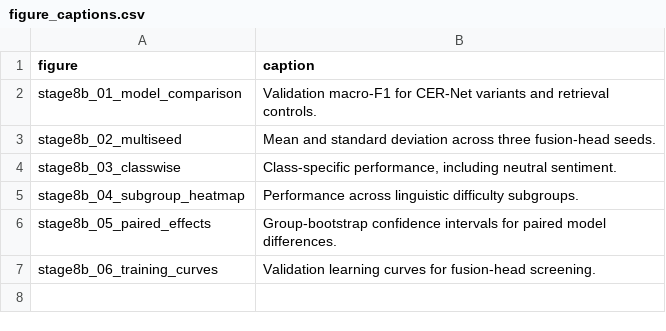
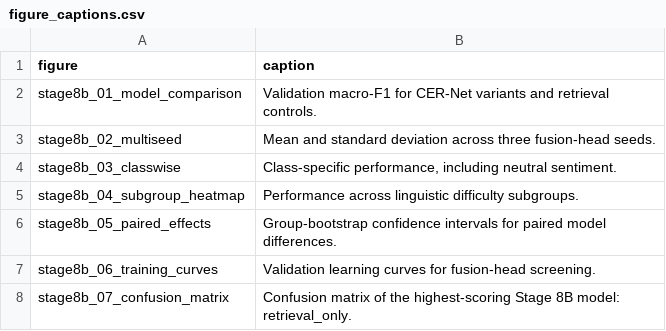
Before and after one commit to ankita6876/bangla-sentiment-research, a CSV file: research_stage8b/figure_captions.csv, drawn as a sheet.

Commit message:
Preserve publication figure stage8b_07_confusion_matrix

```diff
--- a/research_stage8b/figure_captions.csv
+++ b/research_stage8b/figure_captions.csv
@@ -7 +7,2 @@ stage8b_05_paired_effects,Group-bootstrap confidence intervals for paired model
 stage8b_06_training_curves,Validation learning curves for fusion-head screening.
+stage8b_07_confusion_matrix,Confusion matrix of the highest-scoring Stage 8B model: retrieval_only.
```
Also changed, not shown: 3 other files.
